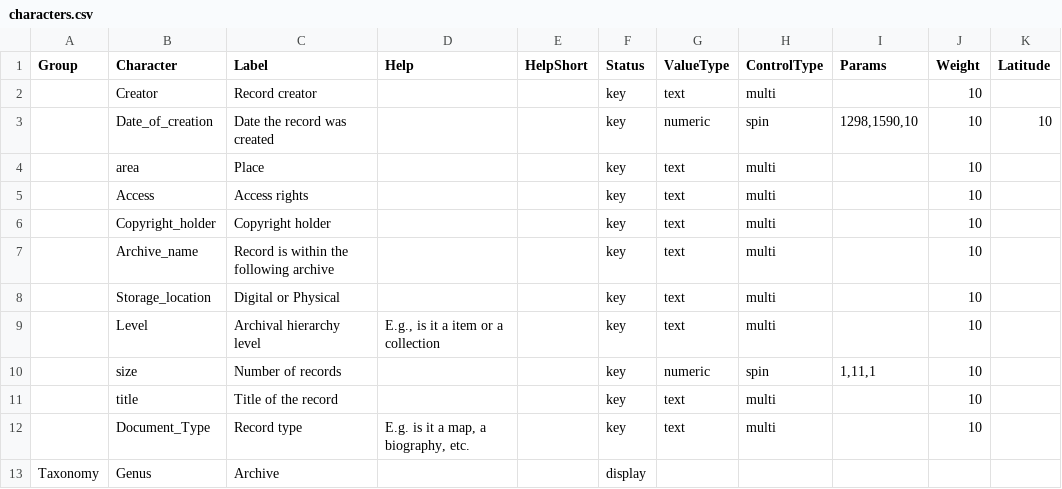
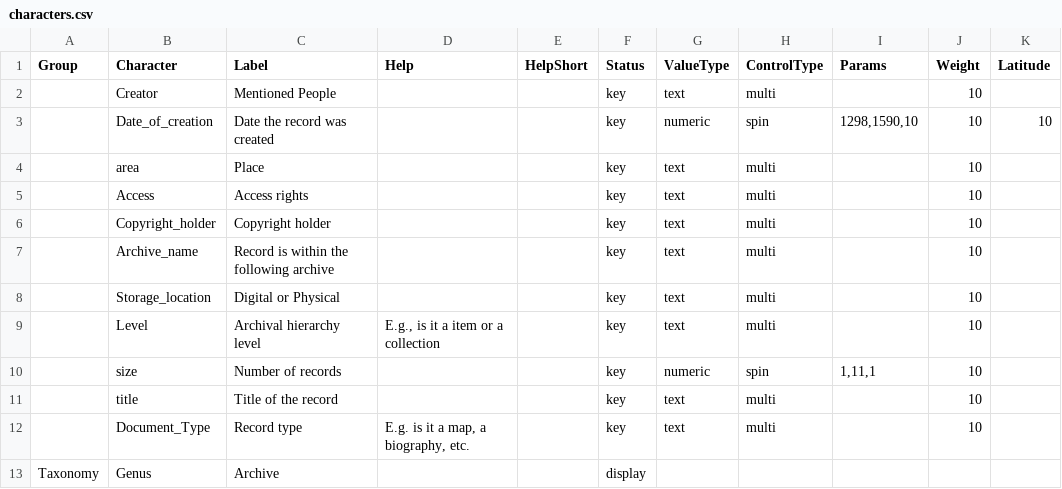
Before and after one commit to OurHeritageOurStories/ohos-comparison-tool-in-wagtail2, a CSV file: home/static/comp-tool/kb/medieval-women/characters.csv, drawn as a sheet.

Commit message:
Update to medieval women dataset to improve question wording

```diff
--- a/home/static/comp-tool/kb/medieval-women/characters.csv
+++ b/home/static/comp-tool/kb/medieval-women/characters.csv
@@ -1,3 +1,3 @@
 Group,Character,Label,Help,HelpShort,Status,ValueType,ControlType,Params,Weight,Latitude
-,Creator,Record creator,,,key,text,multi,,10,
+,Creator,Mentioned People,,,key,text,multi,,10,
 ,Date_of_creation,Date the record was created,,,key,numeric,spin,"1298,1590,10",10,10
```
